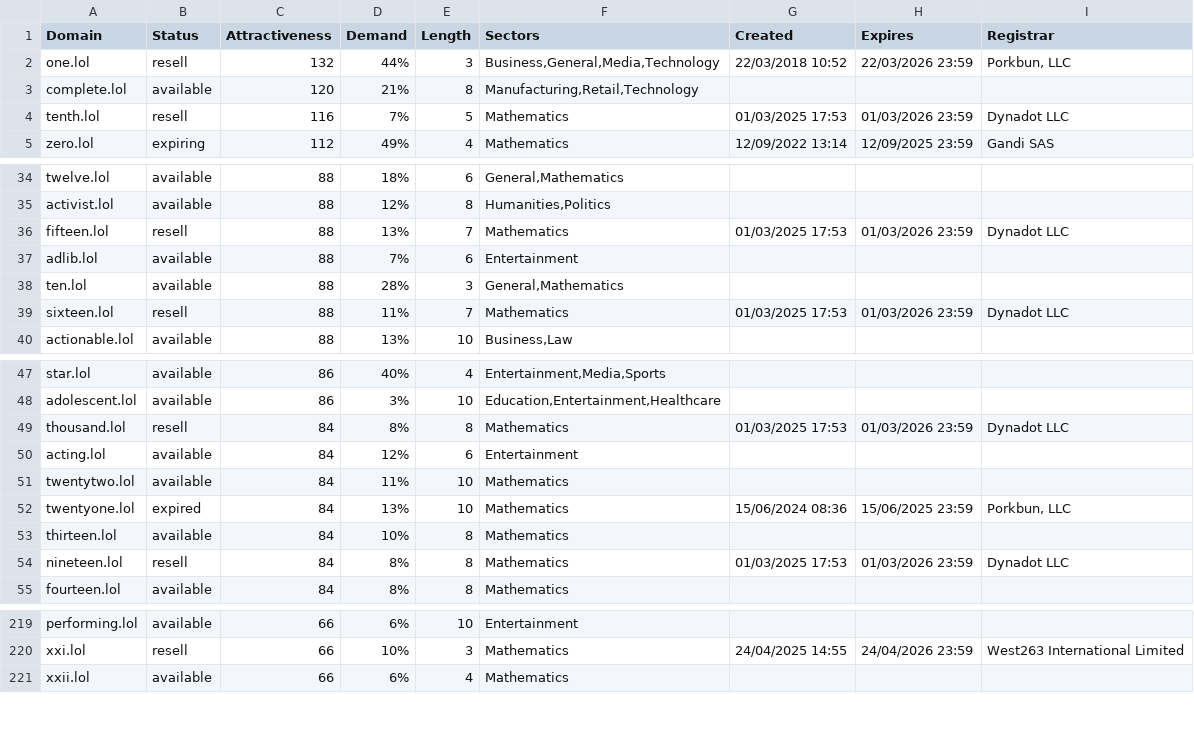
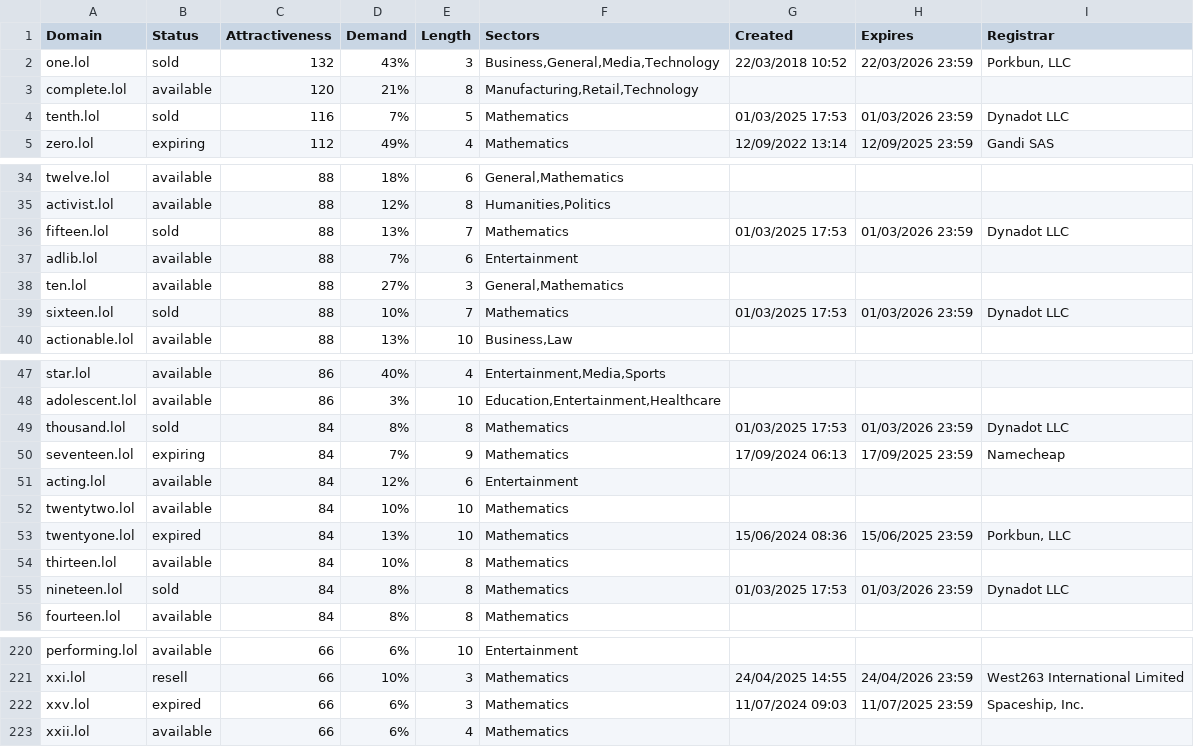
Before and after one commit to UniqueDomains/lol-oneword-domains, a CSV file: lol.csv, drawn as a sheet; only a part is shown, gaps mark what is left out; the diff covers the shown part only.

Commit message:
Domains update

```diff
--- a/lol.csv
+++ b/lol.csv
@@ -1,5 +1,5 @@
 Domain,Status,Attractiveness,Demand,Length,Sectors,Created,Expires,Registrar
-one.lol,resell,132,44%,3,"Business,General,Media,Technology",22/03/2018 10:52,22/03/2026 23:59,"Porkbun, LLC"
+one.lol,sold,132,43%,3,"Business,General,Media,Technology",22/03/2018 10:52,22/03/2026 23:59,"Porkbun, LLC"
 complete.lol,available,120,21%,8,"Manufacturing,Retail,Technology",,,
-tenth.lol,resell,116,7%,5,Mathematics,01/03/2025 17:53,01/03/2026 23:59,Dynadot LLC
+tenth.lol,sold,116,7%,5,Mathematics,01/03/2025 17:53,01/03/2026 23:59,Dynadot LLC
 zero.lol,expiring,112,49%,4,Mathematics,12/09/2022 13:14,12/09/2025 23:59,Gandi SAS
@@ -35,6 +35,6 @@ twelve.lol,available,88,18%,6,"General,Mathematics",,,
 activist.lol,available,88,12%,8,"Humanities,Politics",,,
-fifteen.lol,resell,88,13%,7,Mathematics,01/03/2025 17:53,01/03/2026 23:59,Dynadot LLC
+fifteen.lol,sold,88,13%,7,Mathematics,01/03/2025 17:53,01/03/2026 23:59,Dynadot LLC
 adlib.lol,available,88,7%,6,Entertainment,,,
-ten.lol,available,88,28%,3,"General,Mathematics",,,
-sixteen.lol,resell,88,11%,7,Mathematics,01/03/2025 17:53,01/03/2026 23:59,Dynadot LLC
+ten.lol,available,88,27%,3,"General,Mathematics",,,
+sixteen.lol,sold,88,10%,7,Mathematics,01/03/2025 17:53,01/03/2026 23:59,Dynadot LLC
 actionable.lol,available,88,13%,10,"Business,Law",,,
@@ -48,8 +48,9 @@ star.lol,available,86,40%,4,"Entertainment,Media,Sports",,,
 adolescent.lol,available,86,3%,10,"Education,Entertainment,Healthcare",,,
-thousand.lol,resell,84,8%,8,Mathematics,01/03/2025 17:53,01/03/2026 23:59,Dynadot LLC
+thousand.lol,sold,84,8%,8,Mathematics,01/03/2025 17:53,01/03/2026 23:59,Dynadot LLC
+seventeen.lol,expiring,84,7%,9,Mathematics,17/09/2024 06:13,17/09/2025 23:59,Namecheap
 acting.lol,available,84,12%,6,Entertainment,,,
-twentytwo.lol,available,84,11%,10,Mathematics,,,
+twentytwo.lol,available,84,10%,10,Mathematics,,,
 twentyone.lol,expired,84,13%,10,Mathematics,15/06/2024 08:36,15/06/2025 23:59,"Porkbun, LLC"
 thirteen.lol,available,84,10%,8,Mathematics,,,
-nineteen.lol,resell,84,8%,8,Mathematics,01/03/2025 17:53,01/03/2026 23:59,Dynadot LLC
+nineteen.lol,sold,84,8%,8,Mathematics,01/03/2025 17:53,01/03/2026 23:59,Dynadot LLC
 fourteen.lol,available,84,8%,8,Mathematics,,,
@@ -220,2 +221,3 @@ performing.lol,available,66,6%,10,Entertainment,,,
 xxi.lol,resell,66,10%,3,Mathematics,24/04/2025 14:55,24/04/2026 23:59,West263 International Limited
+xxv.lol,expired,66,6%,3,Mathematics,11/07/2024 09:03,11/07/2025 23:59,"Spaceship, Inc."
 xxii.lol,available,66,6%,4,Mathematics,,,
```
Also changed, not shown: 45 edited cells elsewhere in this file, 2 other files.
